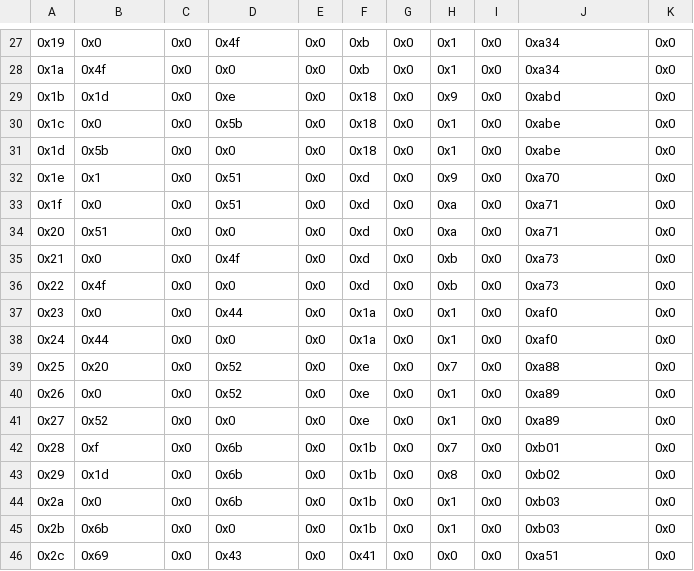
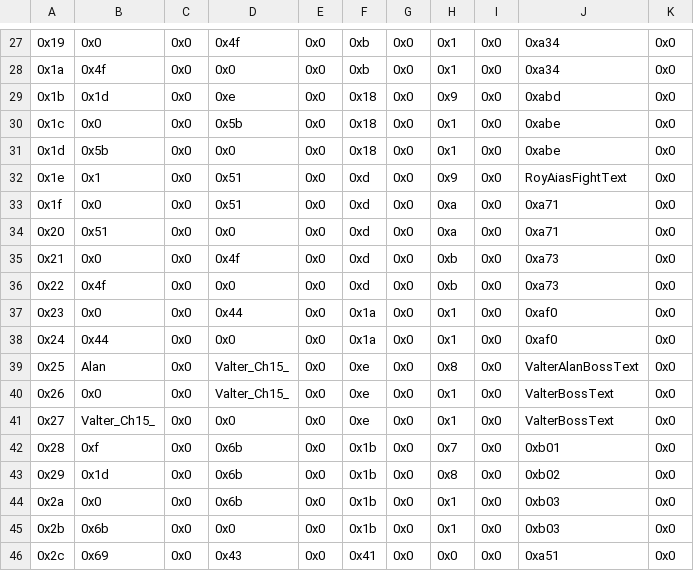
Before and after one commit to MysticOCE/REDFE, a CSV file: Tables/Quote editors/Boss Quote Editor.csv, drawn as a sheet; only a part is shown, gaps mark what is left out; the diff names each change by its address in the sheet, - before the commit and + after, or states it on an @@ line.

Commit message:
Skill list update
R4/R5 text added too.

```diff
--- a/Tables/Quote editors/Boss Quote Editor.csv
+++ b/Tables/Quote editors/Boss Quote Editor.csv
-J32: 0xa70
+J32: RoyAiasFightText
-B39: 0x20
+B39: Alan
-D39:D40: 0x52
+D39:D40: Valter_Ch15_
-H39: 0x7
+H39: 0x8
-J39: 0xa88
+J39: ValterAlanBossText
-J40:J41: 0xa89
+J40:J41: ValterBossText
-B41: 0x52
+B41: Valter_Ch15_
```
Also changed, not shown: Tables/Quote editors/Death Quote Editor.csv, 34 other files.
